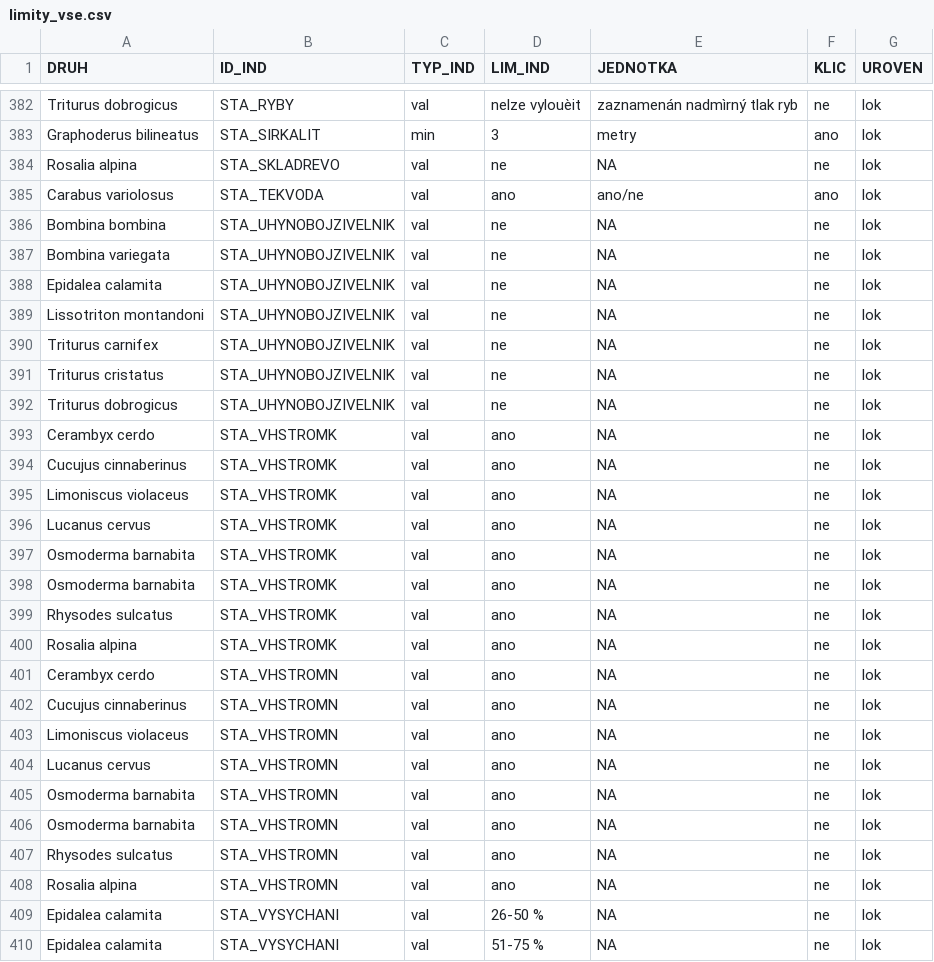
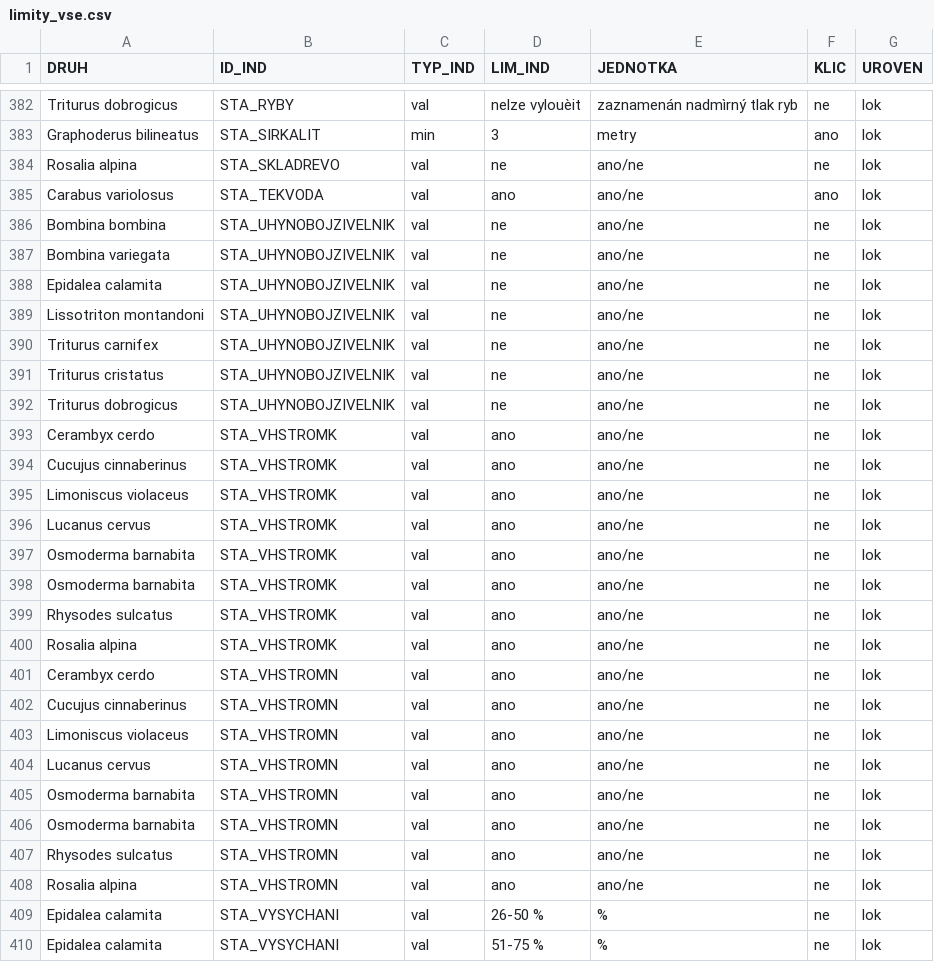
Before and after one commit to BiodivMonCZ/host_naturecz, a CSV file: Data/Input/limity_vse.csv, drawn as a sheet; only a part is shown, gaps mark what is left out; the diff covers the shown part only.

```diff
--- a/Data/Input/limity_vse.csv
+++ b/Data/Input/limity_vse.csv
@@ -383,28 +383,28 @@ Triturus dobrogicus,STA_RYBY,val,nelze vylouèit,zaznamenán nadmìrný tlak ryb
 Graphoderus bilineatus,STA_SIRKALIT,min,3,metry,ano,lok
-Rosalia alpina,STA_SKLADREVO,val,ne,NA,ne,lok
+Rosalia alpina,STA_SKLADREVO,val,ne,ano/ne,ne,lok
 Carabus variolosus,STA_TEKVODA,val,ano,ano/ne,ano,lok
-Bombina bombina,STA_UHYNOBOJZIVELNIK,val,ne,NA,ne,lok
-Bombina variegata,STA_UHYNOBOJZIVELNIK,val,ne,NA,ne,lok
-Epidalea calamita,STA_UHYNOBOJZIVELNIK,val,ne,NA,ne,lok
-Lissotriton montandoni,STA_UHYNOBOJZIVELNIK,val,ne,NA,ne,lok
-Triturus carnifex,STA_UHYNOBOJZIVELNIK,val,ne,NA,ne,lok
-Triturus cristatus,STA_UHYNOBOJZIVELNIK,val,ne,NA,ne,lok
-Triturus dobrogicus,STA_UHYNOBOJZIVELNIK,val,ne,NA,ne,lok
-Cerambyx cerdo,STA_VHSTROMK,val,ano,NA,ne,lok
-Cucujus cinnaberinus,STA_VHSTROMK,val,ano,NA,ne,lok
-Limoniscus violaceus,STA_VHSTROMK,val,ano,NA,ne,lok
-Lucanus cervus,STA_VHSTROMK,val,ano,NA,ne,lok
-Osmoderma barnabita,STA_VHSTROMK,val,ano,NA,ne,lok
-Osmoderma barnabita,STA_VHSTROMK,val,ano,NA,ne,lok
-Rhysodes sulcatus,STA_VHSTROMK,val,ano,NA,ne,lok
-Rosalia alpina,STA_VHSTROMK,val,ano,NA,ne,lok
-Cerambyx cerdo,STA_VHSTROMN,val,ano,NA,ne,lok
-Cucujus cinnaberinus,STA_VHSTROMN,val,ano,NA,ne,lok
-Limoniscus violaceus,STA_VHSTROMN,val,ano,NA,ne,lok
-Lucanus cervus,STA_VHSTROMN,val,ano,NA,ne,lok
-Osmoderma barnabita,STA_VHSTROMN,val,ano,NA,ne,lok
-Osmoderma barnabita,STA_VHSTROMN,val,ano,NA,ne,lok
-Rhysodes sulcatus,STA_VHSTROMN,val,ano,NA,ne,lok
-Rosalia alpina,STA_VHSTROMN,val,ano,NA,ne,lok
-Epidalea calamita,STA_VYSYCHANI,val,26-50 %,NA,ne,lok
-Epidalea calamita,STA_VYSYCHANI,val,51-75 %,NA,ne,lok
+Bombina bombina,STA_UHYNOBOJZIVELNIK,val,ne,ano/ne,ne,lok
+Bombina variegata,STA_UHYNOBOJZIVELNIK,val,ne,ano/ne,ne,lok
+Epidalea calamita,STA_UHYNOBOJZIVELNIK,val,ne,ano/ne,ne,lok
+Lissotriton montandoni,STA_UHYNOBOJZIVELNIK,val,ne,ano/ne,ne,lok
+Triturus carnifex,STA_UHYNOBOJZIVELNIK,val,ne,ano/ne,ne,lok
+Triturus cristatus,STA_UHYNOBOJZIVELNIK,val,ne,ano/ne,ne,lok
+Triturus dobrogicus,STA_UHYNOBOJZIVELNIK,val,ne,ano/ne,ne,lok
+Cerambyx cerdo,STA_VHSTROMK,val,ano,ano/ne,ne,lok
+Cucujus cinnaberinus,STA_VHSTROMK,val,ano,ano/ne,ne,lok
+Limoniscus violaceus,STA_VHSTROMK,val,ano,ano/ne,ne,lok
+Lucanus cervus,STA_VHSTROMK,val,ano,ano/ne,ne,lok
+Osmoderma barnabita,STA_VHSTROMK,val,ano,ano/ne,ne,lok
+Osmoderma barnabita,STA_VHSTROMK,val,ano,ano/ne,ne,lok
+Rhysodes sulcatus,STA_VHSTROMK,val,ano,ano/ne,ne,lok
+Rosalia alpina,STA_VHSTROMK,val,ano,ano/ne,ne,lok
+Cerambyx cerdo,STA_VHSTROMN,val,ano,ano/ne,ne,lok
+Cucujus cinnaberinus,STA_VHSTROMN,val,ano,ano/ne,ne,lok
+Limoniscus violaceus,STA_VHSTROMN,val,ano,ano/ne,ne,lok
+Lucanus cervus,STA_VHSTROMN,val,ano,ano/ne,ne,lok
+Osmoderma barnabita,STA_VHSTROMN,val,ano,ano/ne,ne,lok
+Osmoderma barnabita,STA_VHSTROMN,val,ano,ano/ne,ne,lok
+Rhysodes sulcatus,STA_VHSTROMN,val,ano,ano/ne,ne,lok
+Rosalia alpina,STA_VHSTROMN,val,ano,ano/ne,ne,lok
+Epidalea calamita,STA_VYSYCHANI,val,26-50 %,%,ne,lok
+Epidalea calamita,STA_VYSYCHANI,val,51-75 %,%,ne,lok
```
Also changed, not shown: 163 edited cells elsewhere in this file, 1 other file.
